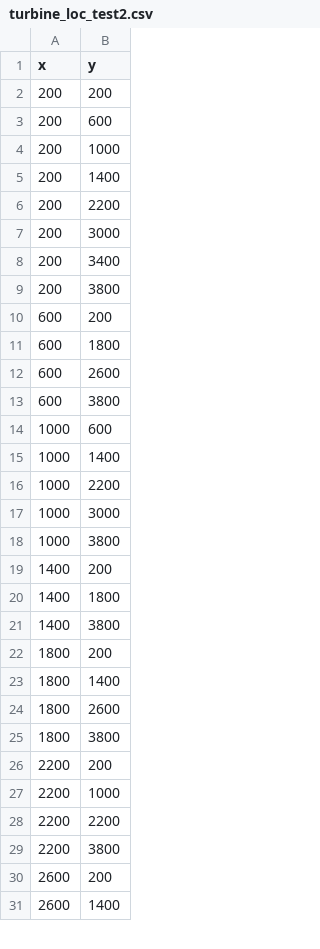
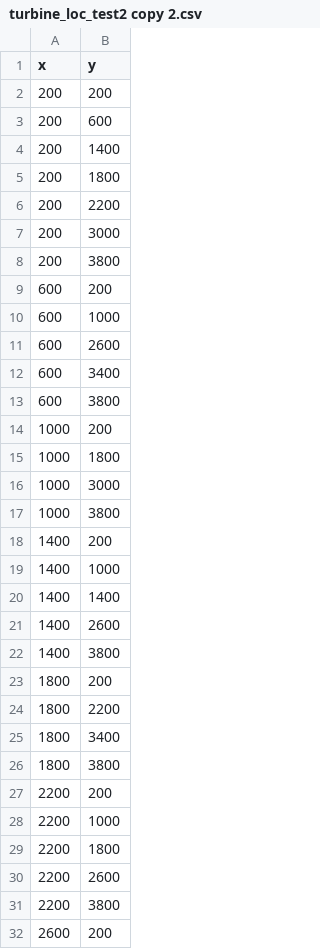
Before and after one commit to AbhishekVashisht/untitled4, a CSV file: turbine_loc_test2 copy 2.csv (was turbine_loc_test2.csv), drawn as a sheet; only a part is shown; the shorter side is filled out with more unchanged rows; the diff covers the shown part only.

```diff
--- a/turbine_loc_test2.csv
+++ b/turbine_loc_test2 copy 2.csv
@@ -3,15 +3,14 @@ x,y
 200,600
-200,1000
 200,1400
+200,1800
 200,2200
 200,3000
-200,3400
 200,3800
 600,200
-600,1800
+600,1000
 600,2600
+600,3400
 600,3800
-1000,600
-1000,1400
-1000,2200
+1000,200
+1000,1800
 1000,3000
@@ -19,7 +18,9 @@ x,y
 1400,200
-1400,1800
+1400,1000
+1400,1400
+1400,2600
 1400,3800
 1800,200
-1800,1400
-1800,2600
+1800,2200
+1800,3400
 1800,3800
@@ -27,3 +28,4 @@ x,y
 2200,1000
-2200,2200
+2200,1800
+2200,2600
 2200,3800
```
Also changed, not shown: 3 added rows, 5 removed rows and 4 edited cells elsewhere in this file, turbine_loc_testf.csv, 7 other files.
